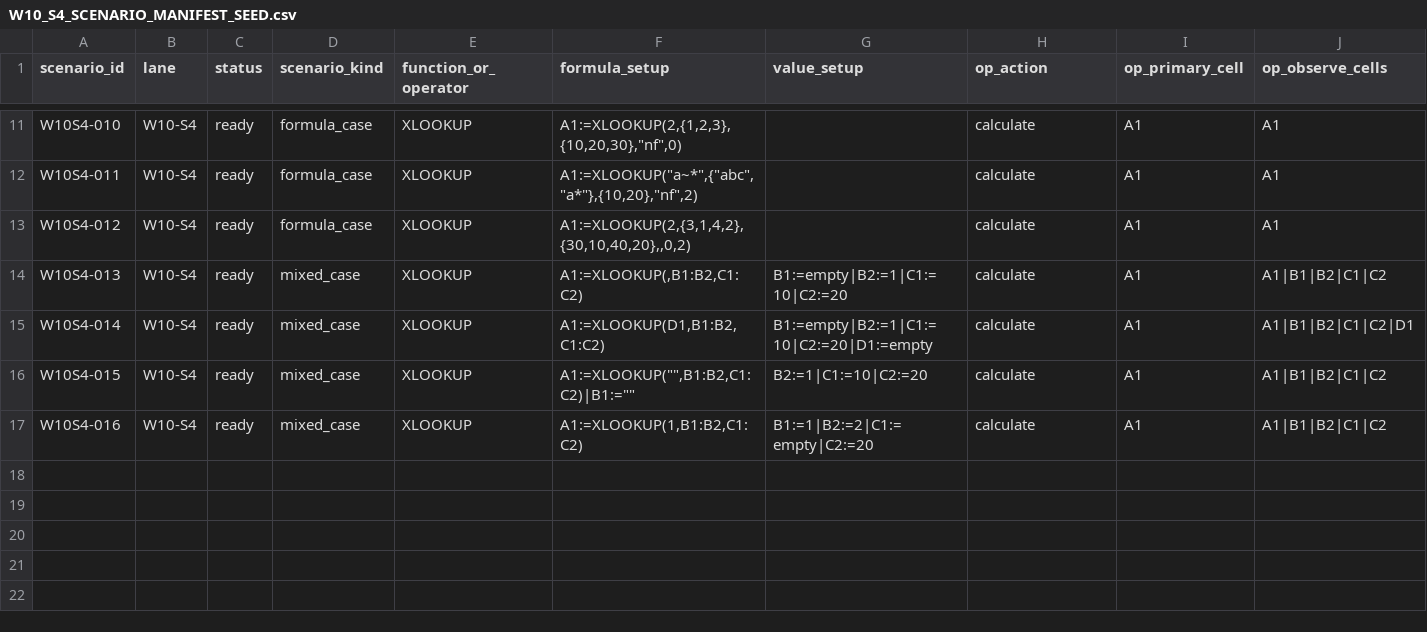
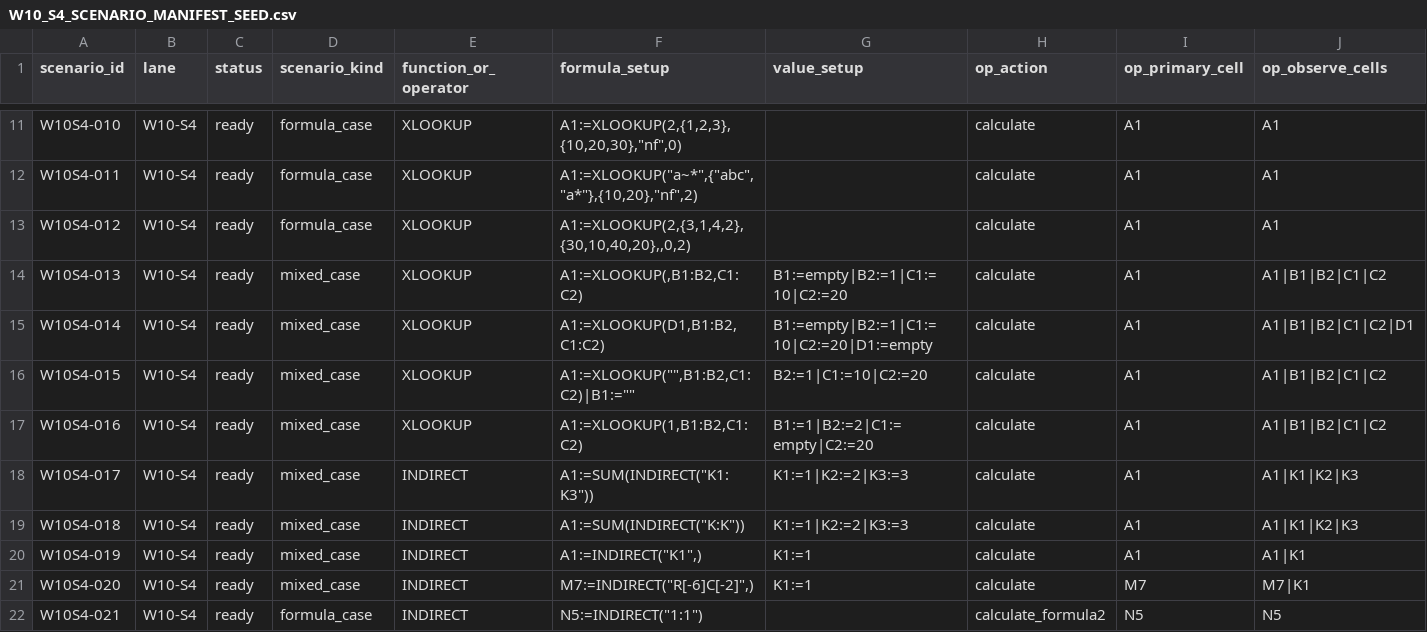
Before and after one commit to DnaCalc/OxFunc, a CSV file: docs/function-lane/W10_S4_SCENARIO_MANIFEST_SEED.csv, drawn as a sheet; only a part is shown, gaps mark what is left out; rows hold the shown columns only; the diff names each change by its address in the sheet, - before the commit and + after, or states it on an @@ line.

```diff
--- a/docs/function-lane/W10_S4_SCENARIO_MANIFEST_SEED.csv
+++ b/docs/function-lane/W10_S4_SCENARIO_MANIFEST_SEED.csv
+row 18: W10S4-017 | W10-S4 | ready | mixed_case | INDIRECT | A1:=SUM(INDIRECT("K1:K3")) | K1:=1|K2:=2|K3:=3 | calculate | A1 | A1|K1|K2|K3
+row 19: W10S4-018 | W10-S4 | ready | mixed_case | INDIRECT | A1:=SUM(INDIRECT("K:K")) | K1:=1|K2:=2|K3:=3 | calculate | A1 | A1|K1|K2|K3
+row 20: W10S4-019 | W10-S4 | ready | mixed_case | INDIRECT | A1:=INDIRECT("K1",) | K1:=1 | calculate | A1 | A1|K1
+row 21: W10S4-020 | W10-S4 | ready | mixed_case | INDIRECT | M7:=INDIRECT("R[-6]C[-2]",) | K1:=1 | calculate | M7 | M7|K1
+row 22: W10S4-021 | W10-S4 | ready | formula_case | INDIRECT | N5:=INDIRECT("1:1") |  | calculate_formula2 | N5 | N5
```
Also changed, not shown: docs/function-lane/EXCEL_FUNCTION_DEFINITION_PRELIM_CONFORMANCE.csv, docs/function-lane/FUNCTION_SLICE_CORRELATION_LEDGER.csv, 18 other files.
